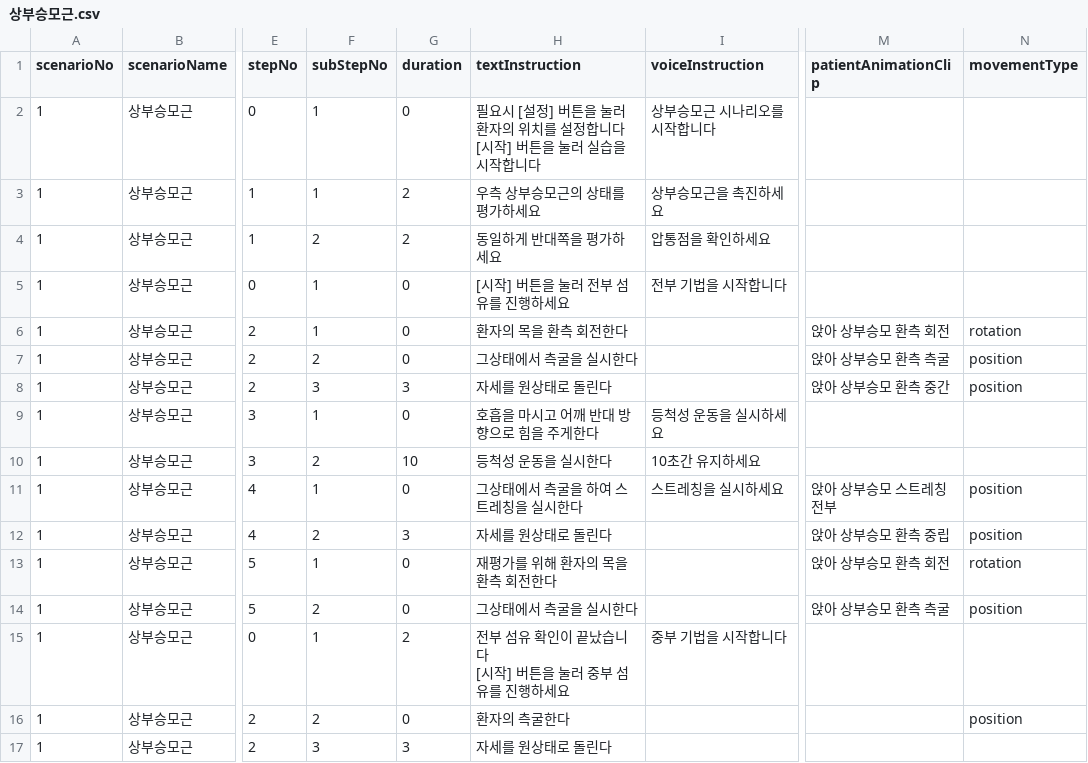
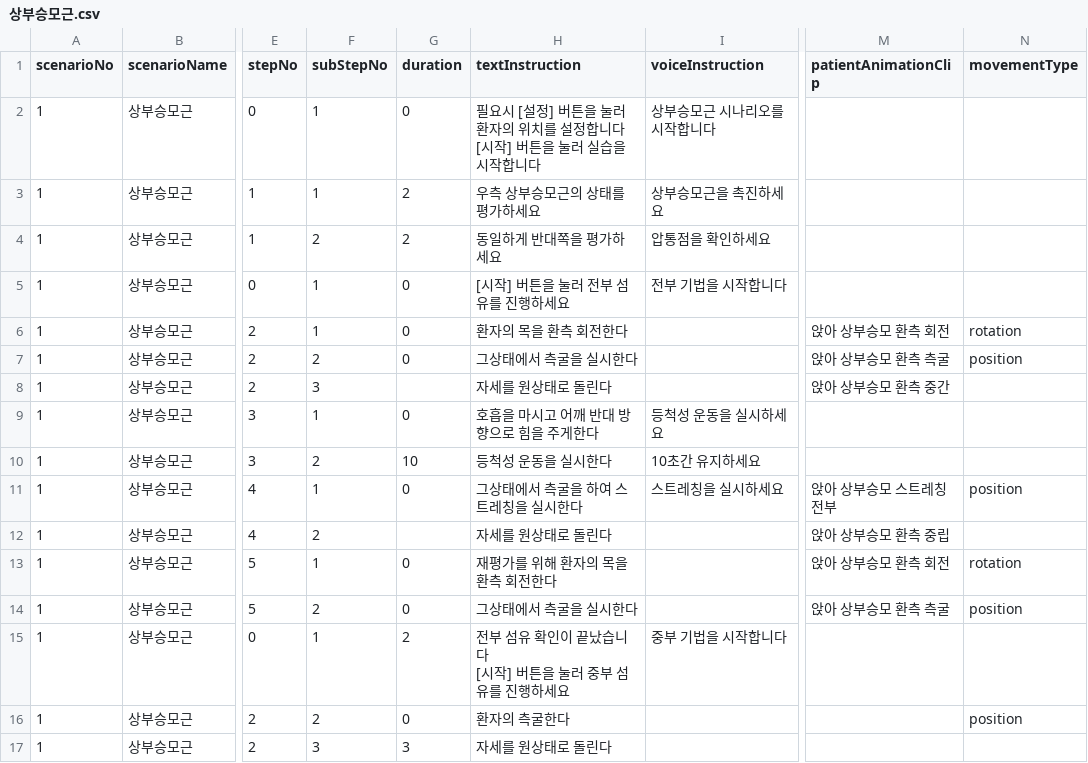
Before and after one commit to AshiPedhi/GuideChuna, a CSV file: Assets/Resources/Scenarios/상부승모근.csv, drawn as a sheet; only a part is shown, gaps mark what is left out; the diff names each change by its address in the sheet, - before the commit and + after, or states it on an @@ line.

```diff
--- a/Assets/Resources/Scenarios/상부승모근.csv
+++ b/Assets/Resources/Scenarios/상부승모근.csv
-G8 (duration): 3
+G8 (duration): (empty)
-N8 (movementType): position
+N8 (movementType): (empty)
-G12 (duration): 3
+G12 (duration): (empty)
-N12 (movementType): position
+N12 (movementType): (empty)
```
Also changed, not shown: 4 other files.
